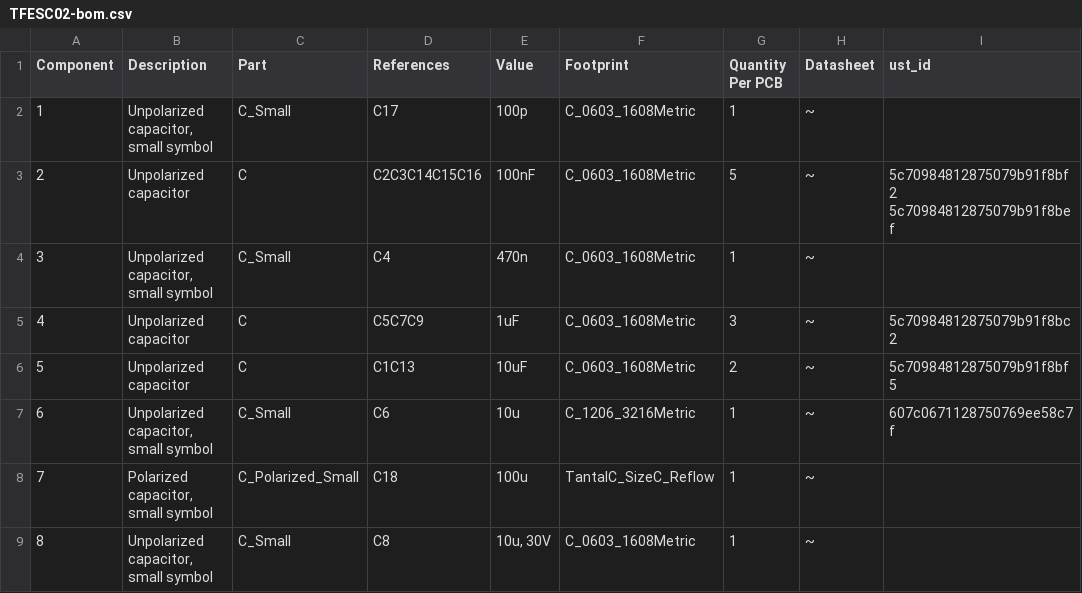
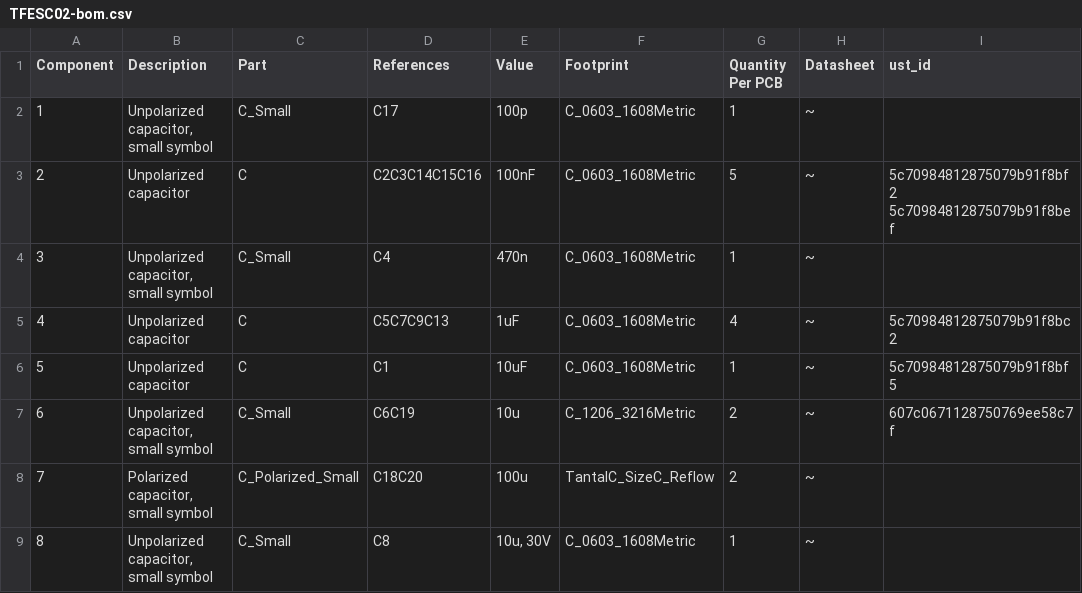
Before and after one commit to ThunderFly-aerospace/TFESC02, a CSV file: hw/cam_profi/assembly/TFESC02-bom.csv, drawn as a sheet; only a part is shown; the diff covers the shown part only; the diff names each change by its address in the sheet, - before the commit and + after, or states it on an @@ line.

```diff
--- a/hw/cam_profi/assembly/TFESC02-bom.csv
+++ b/hw/cam_profi/assembly/TFESC02-bom.csv
-D5 (References): C5C7C9
+D5 (References): C5C7C9C13
-G5 (Quantity Per PCB): 3
+G5 (Quantity Per PCB): 4
-D6 (References): C1C13
+D6 (References): C1
-G6 (Quantity Per PCB): 2
+G6 (Quantity Per PCB): 1
-D7 (References): C6
+D7 (References): C6C19
-G7:G8 (Quantity Per PCB): 1
+G7:G8 (Quantity Per PCB): 2
-D8 (References): C18
+D8 (References): C18C20
```
Also changed, not shown: 1 added row, 3 edited cells and row numbers in column A elsewhere in this file, 24 other files.
